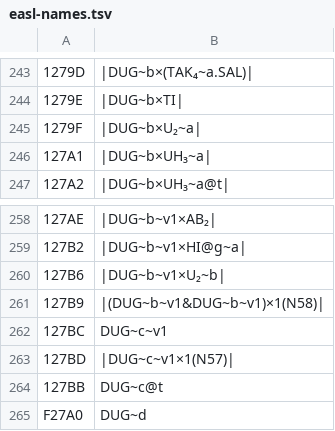
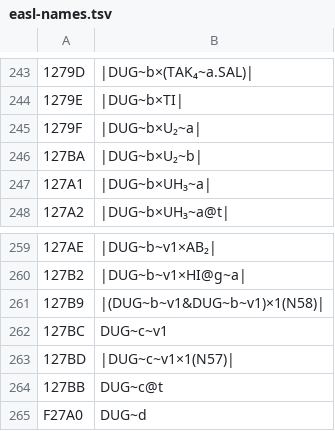
Before and after one commit to stinney/easl, a TSV file: 00raw/easl-names.tsv, drawn as a sheet; only a part is shown, gaps mark what is left out; removed rows and columns are numbered as before the commit, all else as after; the diff names each change by its address in the sheet, - before the commit and + after, or states it on an @@ line.

```diff
--- a/00raw/easl-names.tsv
+++ b/00raw/easl-names.tsv
+row 246: 127BA | |DUG~b×U₂~b
-row 260: 127B6 | |DUG~b~v1×U₂~b
```
Also changed, not shown: 00etc/easl.tsv, 00raw/easl-rows.tsv, 26 other files.
